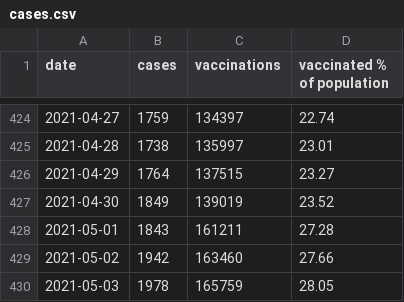
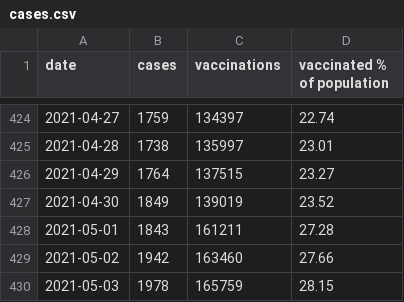
Before and after one commit to derdennis/corona-chart-essen, a CSV file: cases.csv, drawn as a sheet; only a part is shown, gaps mark what is left out.

Commit message:
Corrected population to current count of 588.812.

```diff
--- a/cases.csv
+++ b/cases.csv
@@ -429,2 +429,2 @@ date,cases,vaccinations,vaccinated % of population
 2021-05-02,1942,163460,27.66
-2021-05-03,1978,165759,28.05
+2021-05-03,1978,165759,28.15
```
Also changed, not shown: 2 other files.
